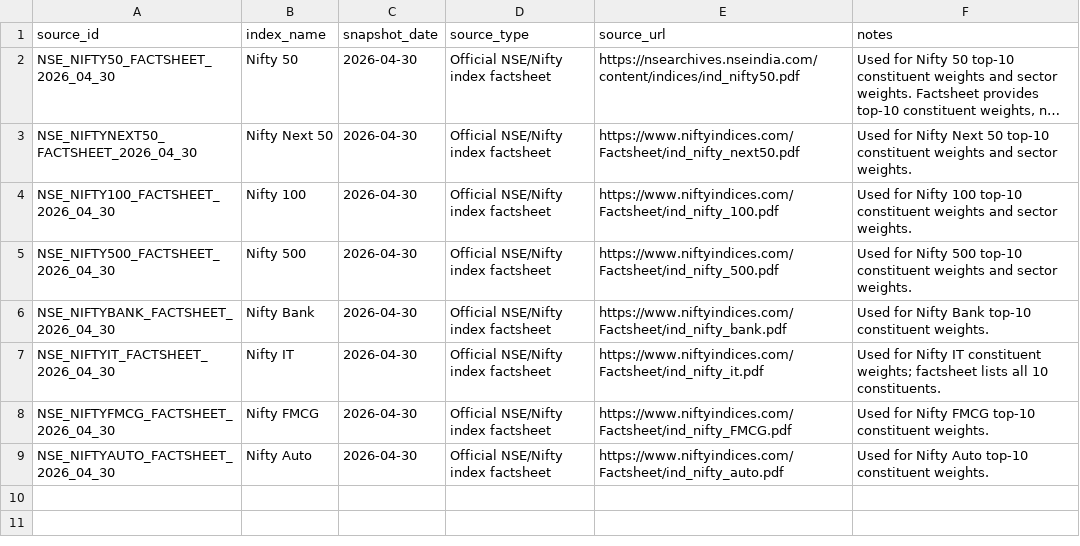
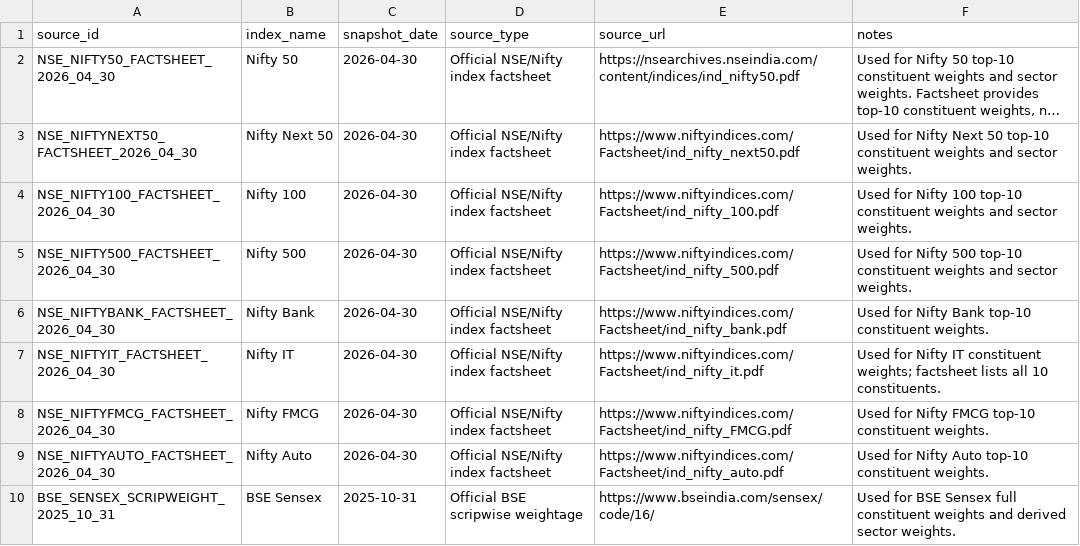
Before and after one commit to hitesh206-ui/index-concentration-risk-india, a CSV file: data/documentation/source_log.csv, drawn as a sheet; long unchanged cells end in …; the diff names each change by its address in the sheet, - before the commit and + after, or states it on an @@ line.

Commit message:
Add BSE Sensex source log entry

```diff
--- a/data/documentation/source_log.csv
+++ b/data/documentation/source_log.csv
+row 10: BSE_SENSEX_SCRIPWEIGHT_2025_10_31 | BSE Sensex | 2025-10-31 | Official BSE scripwise weightage | https://www.bseindia.com/sensex/code/16/ | Used for BSE Sensex full constituent weights and derived sector weights.
```
